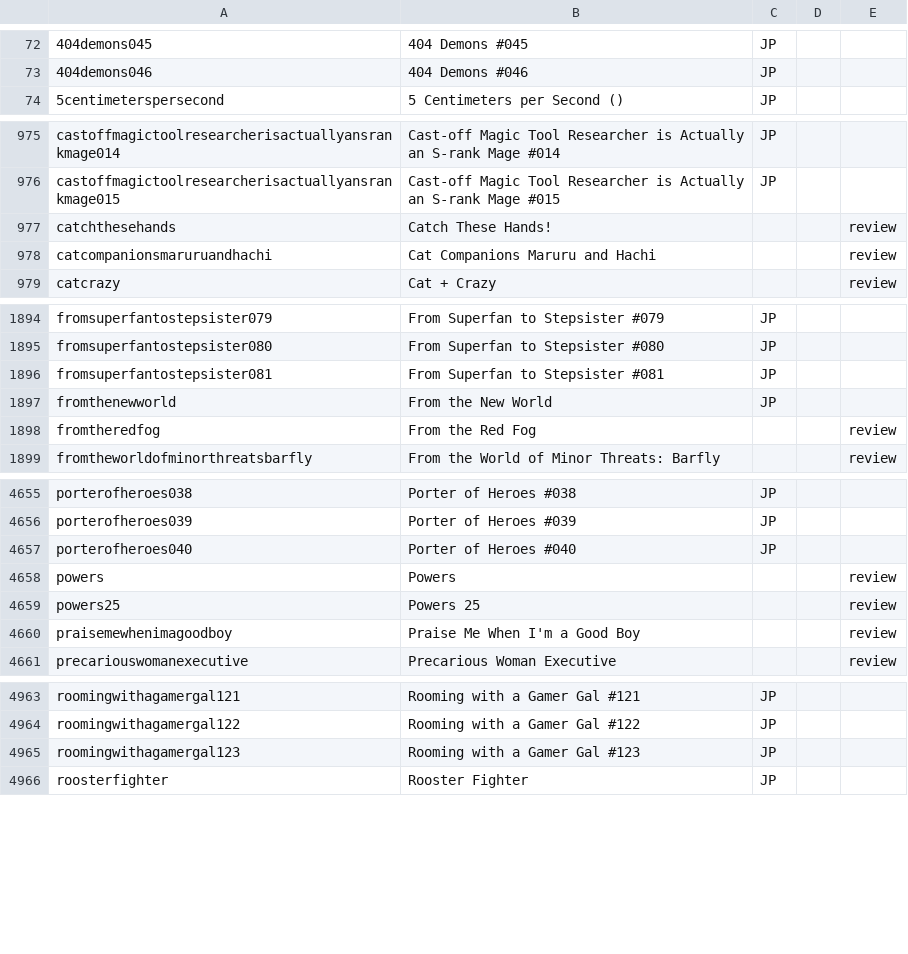
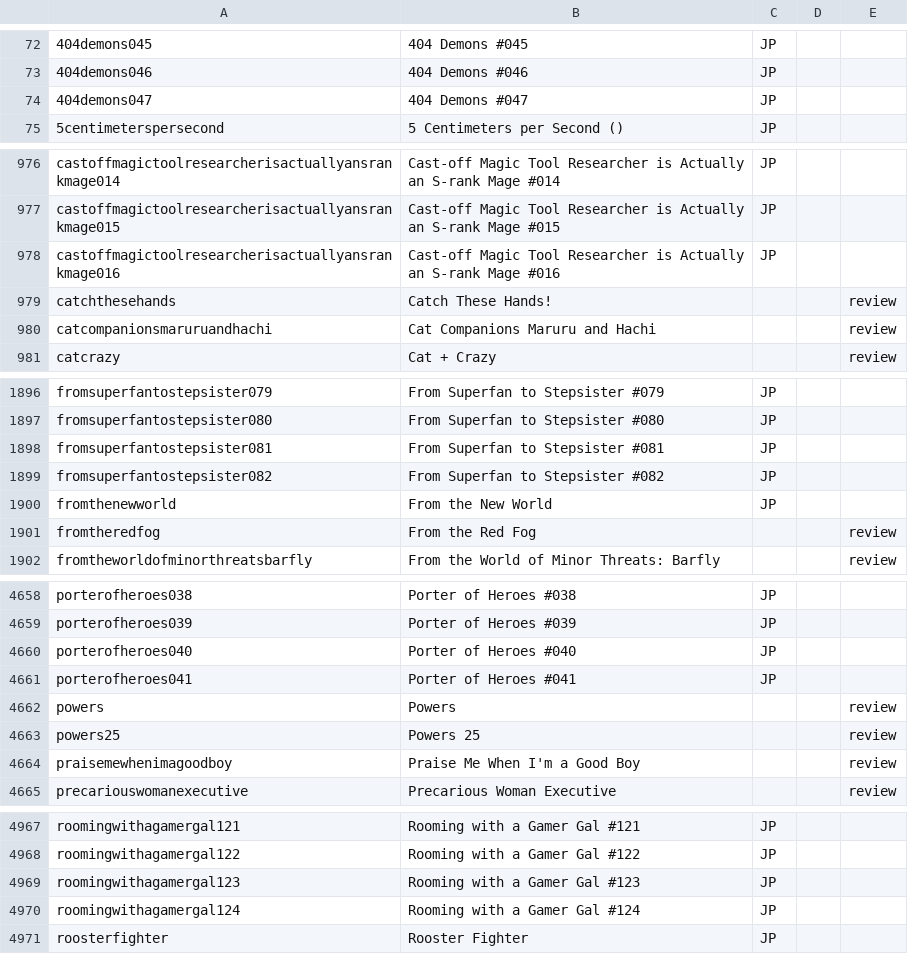
Before and after one commit to mangarelease/mangarelease.github.io, a CSV file: series.csv, drawn as a sheet; only a part is shown, gaps mark what is left out; the diff covers the shown part only; the diff names each change by its address in the sheet, - before the commit and + after, or states it on an @@ line.

```diff
--- a/series.csv
+++ b/series.csv
+row 74: 404demons047 | 404 Demons #047 | JP
+row 978: castoffmagictoolresearcherisactuallyansrankmage016 | Cast-off Magic Tool Researcher is Actually an S-rank Mage #016 | JP
+row 1899: fromsuperfantostepsister082 | From Superfan to Stepsister #082 | JP
+row 4661: porterofheroes041 | Porter of Heroes #041 | JP
+row 4970: roomingwithagamergal124 | Rooming with a Gamer Gal #124 | JP
```
Also changed, not shown: 7 added rows and 2 edited cells elsewhere in this file, 9 other files.
